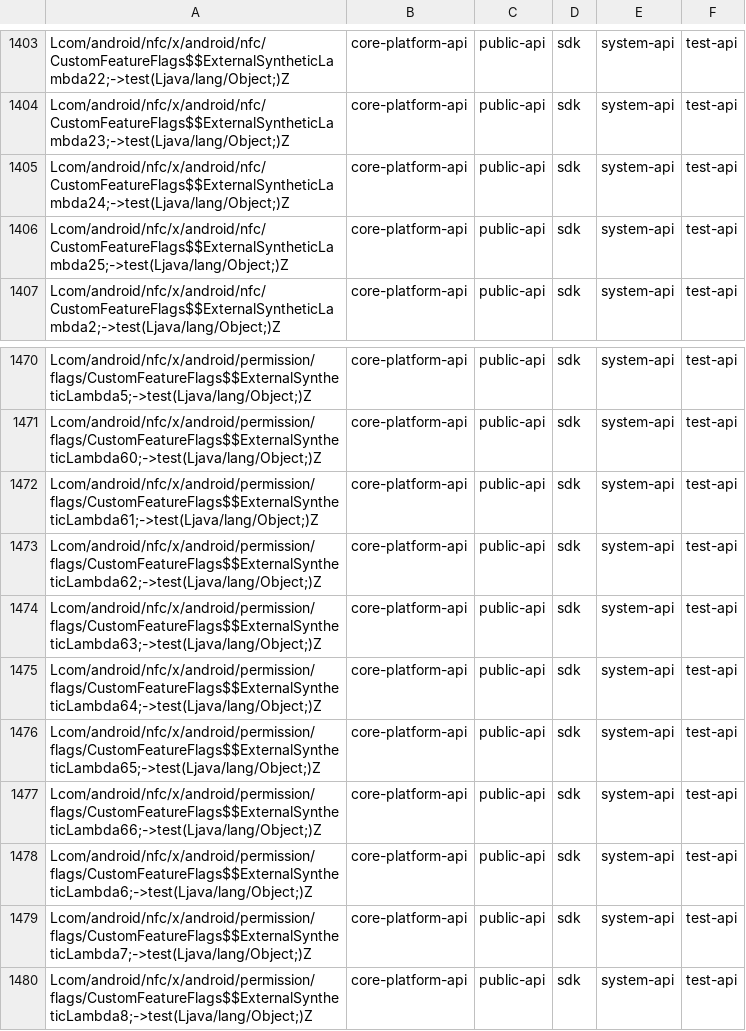
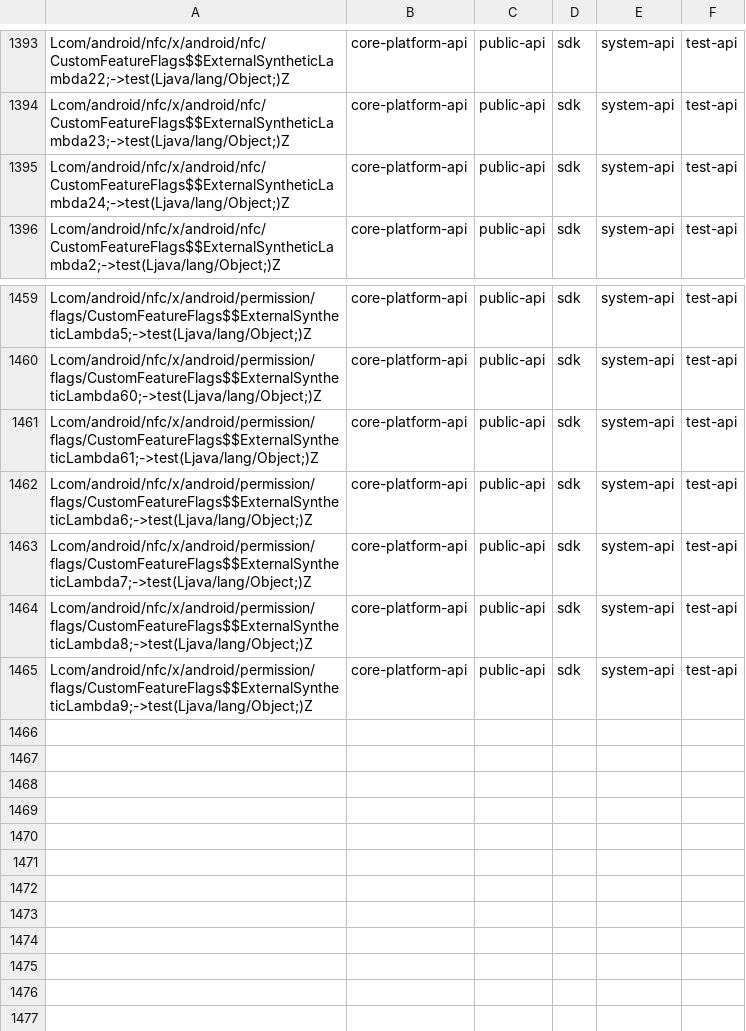
Before and after one commit to CodeLinaro-mirror/la_platform_prebuilts_module_sdk_Nfc, a CSV file: current/hiddenapi/filtered-flags.csv, drawn as a sheet; only a part is shown, gaps mark what is left out; the shorter side is filled out with more unchanged rows; the diff covers the shown part only.

Commit message:
Update Nfc SDK to train 13745208
Compatible module: NfcPrebuilt
Package: com.google.android.go.nfcservices
Version: 360735100
Package: com.google.android.nfcservices
Version: 360735100

Bug: 421269579
Change-Id: I650fd9bbc7e1d156742a7e8291c5f6cc498acf0e

```diff
--- a/current/hiddenapi/filtered-flags.csv
+++ b/current/hiddenapi/filtered-flags.csv
@@ -1405,3 +1395,2 @@ Lcom/android/nfc/x/android/nfc/CustomFeatureFlags$$ExternalSyntheticLambda23;->t
 Lcom/android/nfc/x/android/nfc/CustomFeatureFlags$$ExternalSyntheticLambda24;->test(Ljava/lang/Object;)Z,core-platform-api,public-api,sdk,system-api,test-api
-Lcom/android/nfc/x/android/nfc/CustomFeatureFlags$$ExternalSyntheticLambda25;->test(Ljava/lang/Object;)Z,core-platform-api,public-api,sdk,system-api,test-api
 Lcom/android/nfc/x/android/nfc/CustomFeatureFlags$$ExternalSyntheticLambda2;->test(Ljava/lang/Object;)Z,core-platform-api,public-api,sdk,system-api,test-api
@@ -1472,7 +1461,2 @@ Lcom/android/nfc/x/android/permission/flags/CustomFeatureFlags$$ExternalSyntheti
 Lcom/android/nfc/x/android/permission/flags/CustomFeatureFlags$$ExternalSyntheticLambda61;->test(Ljava/lang/Object;)Z,core-platform-api,public-api,sdk,system-api,test-api
-Lcom/android/nfc/x/android/permission/flags/CustomFeatureFlags$$ExternalSyntheticLambda62;->test(Ljava/lang/Object;)Z,core-platform-api,public-api,sdk,system-api,test-api
-Lcom/android/nfc/x/android/permission/flags/CustomFeatureFlags$$ExternalSyntheticLambda63;->test(Ljava/lang/Object;)Z,core-platform-api,public-api,sdk,system-api,test-api
-Lcom/android/nfc/x/android/permission/flags/CustomFeatureFlags$$ExternalSyntheticLambda64;->test(Ljava/lang/Object;)Z,core-platform-api,public-api,sdk,system-api,test-api
-Lcom/android/nfc/x/android/permission/flags/CustomFeatureFlags$$ExternalSyntheticLambda65;->test(Ljava/lang/Object;)Z,core-platform-api,public-api,sdk,system-api,test-api
-Lcom/android/nfc/x/android/permission/flags/CustomFeatureFlags$$ExternalSyntheticLambda66;->test(Ljava/lang/Object;)Z,core-platform-api,public-api,sdk,system-api,test-api
 Lcom/android/nfc/x/android/permission/flags/CustomFeatureFlags$$ExternalSyntheticLambda6;->test(Ljava/lang/Object;)Z,core-platform-api,public-api,sdk,system-api,test-api
```
Also changed, not shown: 10 removed rows elsewhere in this file, current/hiddenapi/annotation-flags.csv, current/hiddenapi/filtered-stub-flags.csv, 3 other files.
